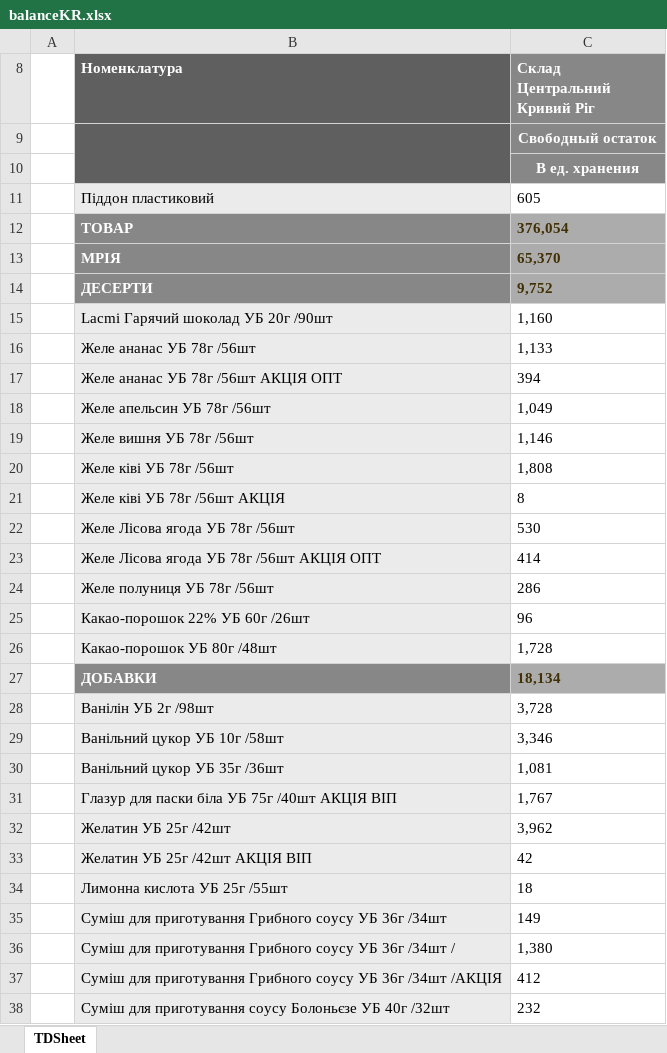
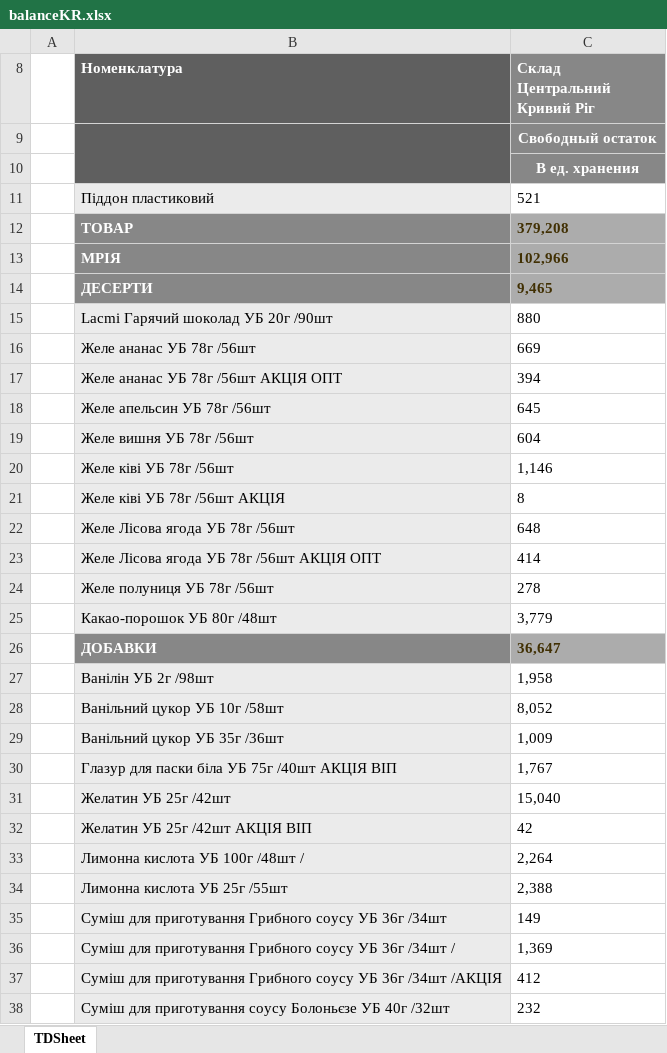
Before and after one commit to Stako21/jwt-auth, an Excel workbook: client/public/Sorce/balanceKR.xlsx, sheet TDSheet, drawn as a sheet; only a part is shown; values as stored, in another font and other column widths than the file's, no borders; charts and pictures not drawn; removed rows and columns are numbered as before the commit, all else as after; the diff covers the shown part only; the diff names each change by its address in the sheet, - before the commit and + after, or states it on an @@ line.

```diff
--- a/client/public/Sorce/balanceKR.xlsx (sheet TDSheet)
+++ b/client/public/Sorce/balanceKR.xlsx (sheet TDSheet)
-C11 (Склад Центральний Кривий Ріг): 605
+C11 (Склад Центральний Кривий Ріг): 521
-C12 (Склад Центральний Кривий Ріг): 376,054
+C12 (Склад Центральний Кривий Ріг): 379,208
-C13 (Склад Центральний Кривий Ріг): 65,370
+C13 (Склад Центральний Кривий Ріг): 102,966
-C14 (Склад Центральний Кривий Ріг): 9,752
+C14 (Склад Центральний Кривий Ріг): 9,465
-C15 (Склад Центральний Кривий Ріг): 1,160
+C15 (Склад Центральний Кривий Ріг): 880
-C16 (Склад Центральний Кривий Ріг): 1,133
+C16 (Склад Центральний Кривий Ріг): 669
-C18 (Склад Центральний Кривий Ріг): 1,049
+C18 (Склад Центральний Кривий Ріг): 645
-C19 (Склад Центральний Кривий Ріг): 1,146
+C19 (Склад Центральний Кривий Ріг): 604
-C20 (Склад Центральний Кривий Ріг): 1,808
+C20 (Склад Центральний Кривий Ріг): 1,146
-C22 (Склад Центральний Кривий Ріг): 530
+C22 (Склад Центральний Кривий Ріг): 648
-C24 (Склад Центральний Кривий Ріг): 286
+C24 (Склад Центральний Кривий Ріг): 278
-row 25:  | Какао-порошок 22% УБ 60г /26шт | 96
-C25 (Склад Центральний Кривий Ріг): 1,728
+C25 (Склад Центральний Кривий Ріг): 3,779
-C26 (Склад Центральний Кривий Ріг): 18,134
+C26 (Склад Центральний Кривий Ріг): 36,647
-C27 (Склад Центральний Кривий Ріг): 3,728
+C27 (Склад Центральний Кривий Ріг): 1,958
-C28 (Склад Центральний Кривий Ріг): 3,346
+C28 (Склад Центральний Кривий Ріг): 8,052
-C29 (Склад Центральний Кривий Ріг): 1,081
+C29 (Склад Центральний Кривий Ріг): 1,009
-C31 (Склад Центральний Кривий Ріг): 3,962
+C31 (Склад Центральний Кривий Ріг): 15,040
+row 33:  | Лимонна кислота УБ 100г /48шт / | 2,264
-C34 (Склад Центральний Кривий Ріг): 18
+C34 (Склад Центральний Кривий Ріг): 2,388
-C36 (Склад Центральний Кривий Ріг): 1,380
+C36 (Склад Центральний Кривий Ріг): 1,369
```
Also changed, not shown: 20 added rows, 27 removed rows and 304 edited cells elsewhere in this sheet, hidden cells, client/public/Sorce/balanceDP.xlsx, client/public/Sorce/balanceML.xlsx, 9 other files.
